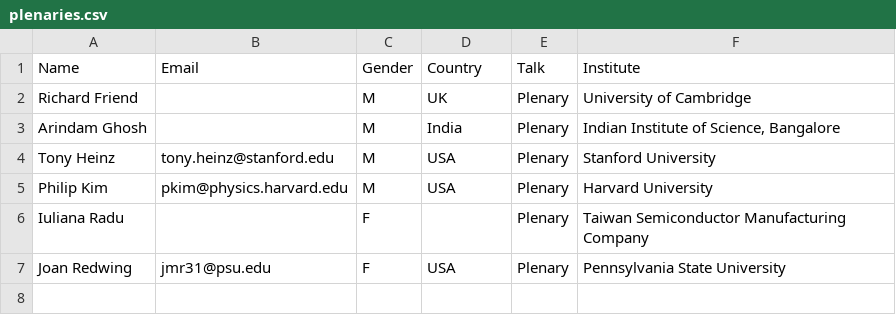
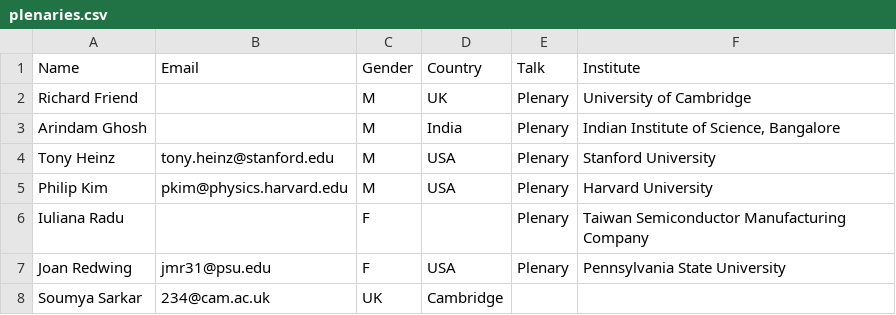
Before and after one commit to 0Hughman0/tmd_conference, a CSV file: tmd_conference/_data/plenaries.csv, drawn as a sheet; the diff names each change by its address in the sheet, - before the commit and + after, or states it on an @@ line.

Commit message:
Update plenaries.csv
Added Soumya as a plenary speaker

```diff
--- a/tmd_conference/_data/plenaries.csv
+++ b/tmd_conference/_data/plenaries.csv
+row 8: Soumya Sarkar | 234@cam.ac.uk | UK | Cambridge
```
